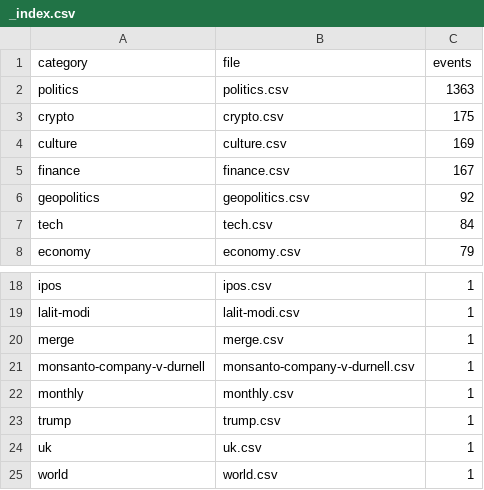
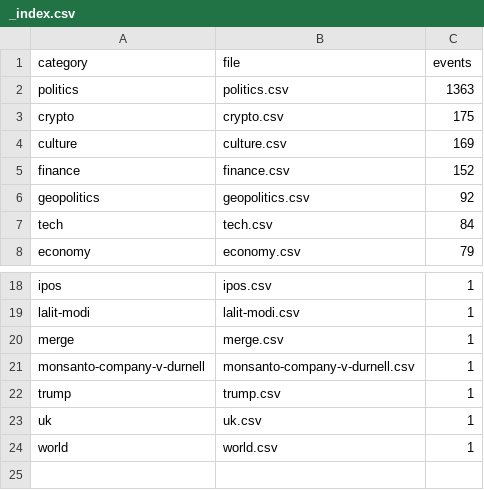
Before and after one commit to mentis-RD/polymarket-watch, a CSV file: polymarket-catalog-2026-05-20/catalog_2026-05-20/_index.csv, drawn as a sheet; only a part is shown, gaps mark what is left out.

```diff
--- a/polymarket-catalog-2026-05-20/catalog_2026-05-20/_index.csv
+++ b/polymarket-catalog-2026-05-20/catalog_2026-05-20/_index.csv
@@ -4,3 +4,3 @@ crypto,crypto.csv,175
 culture,culture.csv,169
-finance,finance.csv,167
+finance,finance.csv,152
 geopolitics,geopolitics.csv,92
@@ -21,3 +21,2 @@ merge,merge.csv,1
 monsanto-company-v-durnell,monsanto-company-v-durnell.csv,1
-monthly,monthly.csv,1
 trump,trump.csv,1
```
Also changed, not shown: 3 other files.
